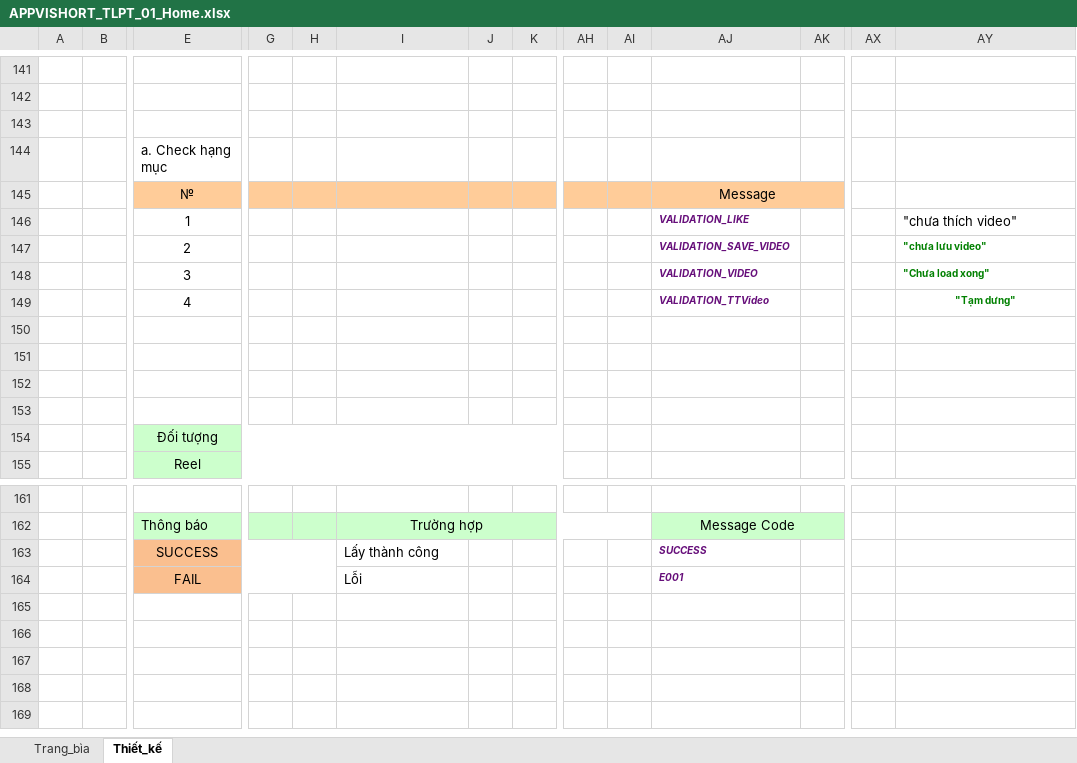
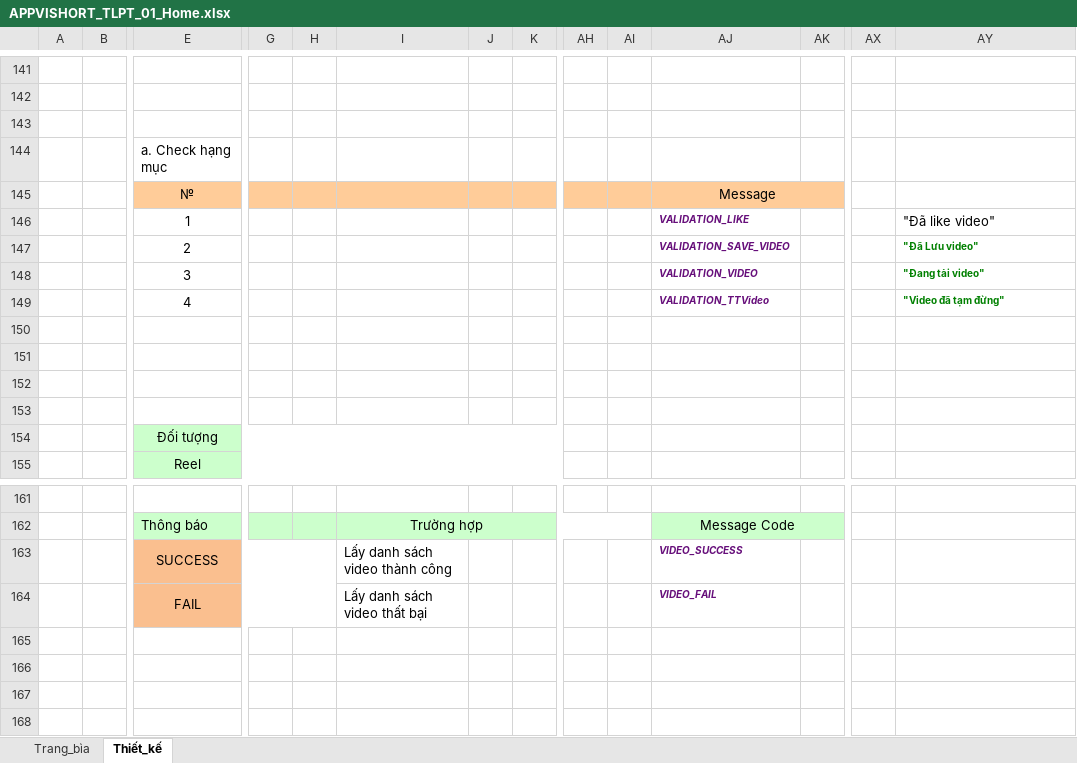
Before and after one commit to pu1611nd/Vishort-MTT, an Excel workbook: tailieuthietke/TaiLieuThietKeChiTiet/APPVISHORT_TLPT_01_Home.xlsx, sheet Thiết_kế, drawn as a sheet; only a part is shown, gaps mark what is left out; the shorter side is filled out with more unchanged rows; values as stored, in another font and other column widths than the file's, no borders; charts and pictures not drawn; removed rows and columns are numbered as before the commit, all else as after; rows hold the shown columns only; the diff names each change by its address in the sheet, - before the commit and + after, or states it on an @@ line.

```diff
--- a/tailieuthietke/TaiLieuThietKeChiTiet/APPVISHORT_TLPT_01_Home.xlsx (sheet Thiết_kế)
+++ b/tailieuthietke/TaiLieuThietKeChiTiet/APPVISHORT_TLPT_01_Home.xlsx (sheet Thiết_kế)
-AY146: "chưa thích video"
+AY146: "Đã like video"
-AY147: "chưa lưu video"
+AY147: "Đã Lưu video"
-AY148: "Chưa load xong"
+AY148: "Đang tải video"
-AY149: "Tạm dưng"
+AY149: "Video đã tạm đừng"
-AY149 alignment: center
+AY149 alignment: left
-I163: Lấy thành công
+I163: Lấy danh sách video thành công
-AJ163: SUCCESS
+AJ163: VIDEO_SUCCESS
-row 164:  |  | FAIL |  |  | Lỗi |  |  |  |  | E001
+row 164:  |  | FAIL |  |  | Lấy danh sách video thất bại |  |  |  |  | VIDEO_FAIL
```
Also changed, not shown: tailieuthietke/TaiLieuThietKeChiTiet/APPVISHORT_TLPT_01_LogIn_SDT.xlsx, tailieuthietke/TaiLieuThietKeChiTiet/APPVISHORT_TLPT_02_Admin_Thongke.xlsx, 20 other files.
